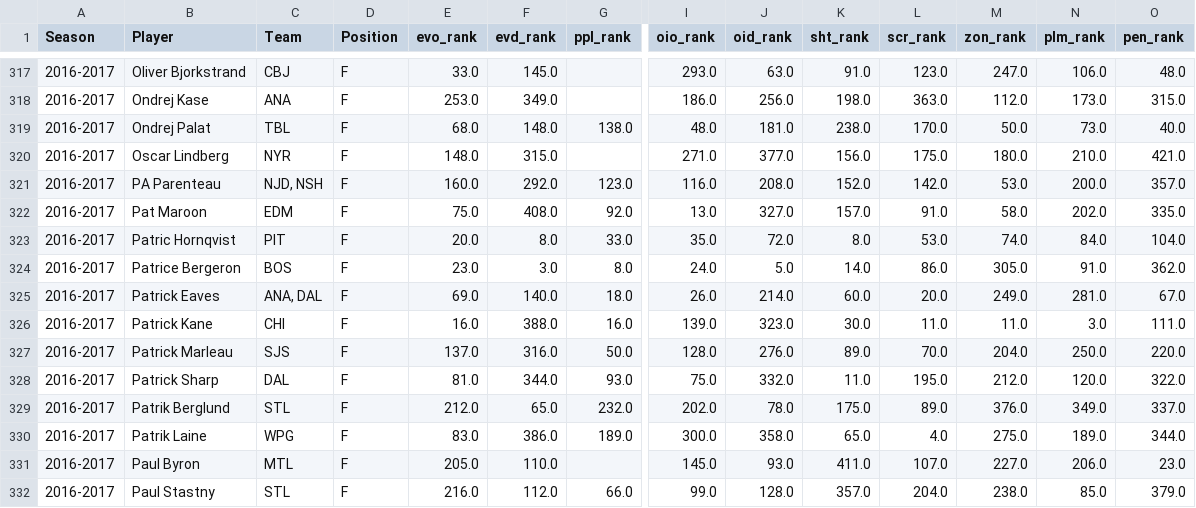
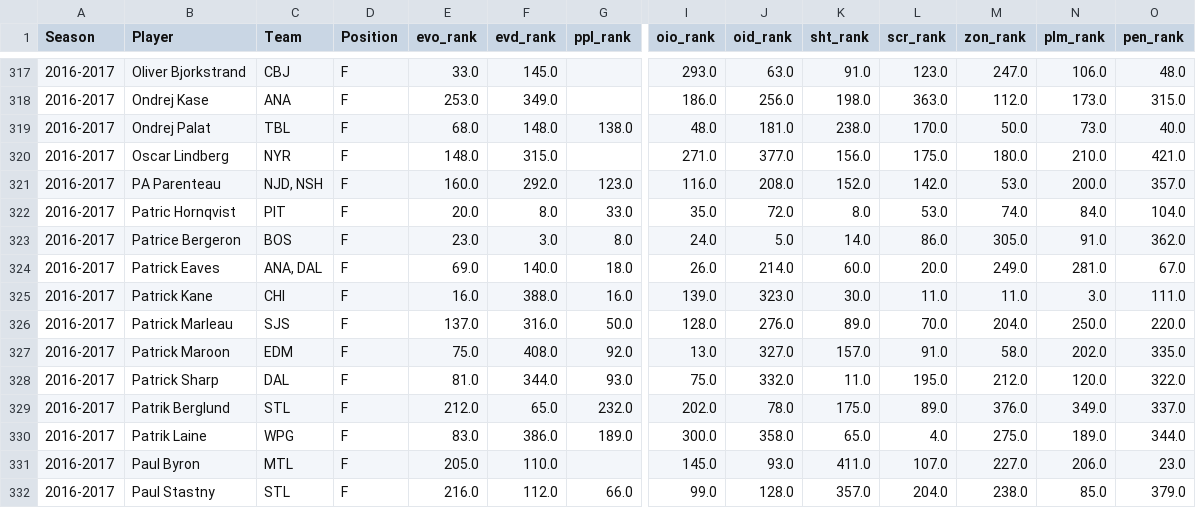
Before and after one commit to AveryJD/website-analytics-with-avery, a CSV file: data_card/forwards/2016-2017_F_card_data.csv, drawn as a sheet; only a part is shown, gaps mark what is left out; removed rows and columns are numbered as before the commit, all else as after; rows hold the shown columns only; the diff names each change by its address in the sheet, - before the commit and + after, or states it on an @@ line.

```diff
--- a/data_card/forwards/2016-2017_F_card_data.csv
+++ b/data_card/forwards/2016-2017_F_card_data.csv
-row 322: 2016-2017 | Pat Maroon | EDM | F | 75.0 | 408.0 | 92.0 | 13.0 | 327.0 | 157.0 | 91.0 | 58.0 | 202.0 | 335.0
+row 327: 2016-2017 | Patrick Maroon | EDM | F | 75.0 | 408.0 | 92.0 | 13.0 | 327.0 | 157.0 | 91.0 | 58.0 | 202.0 | 335.0
```
Also changed, not shown: data_card/forwards/2012-2013_F_card_data.csv, data_card/forwards/2013-2014_F_card_data.csv, 10 other files.
